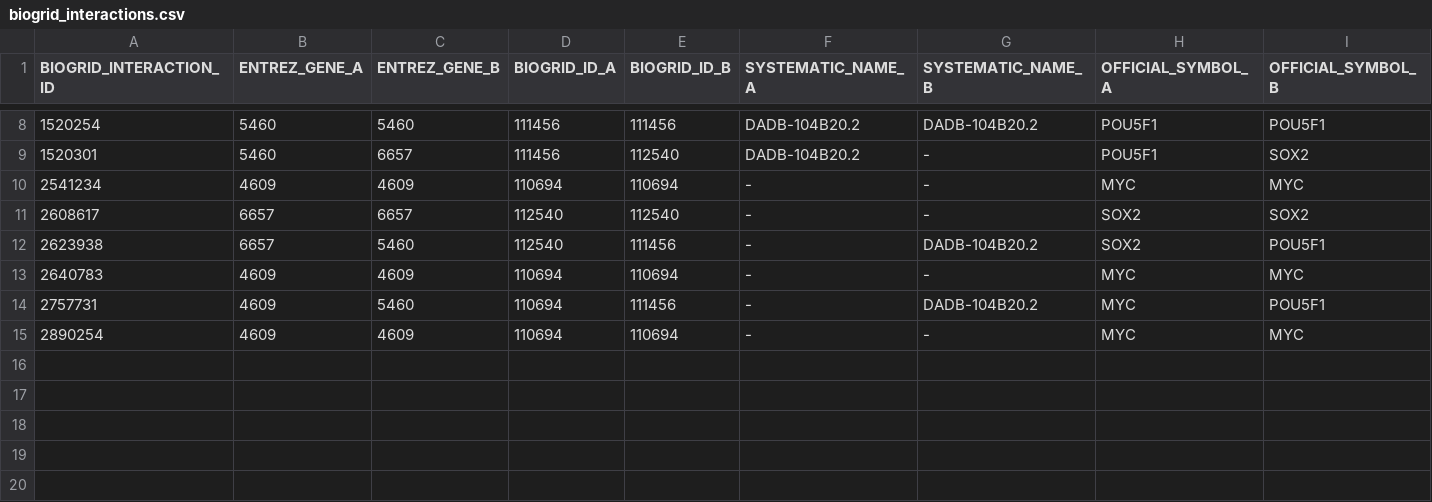
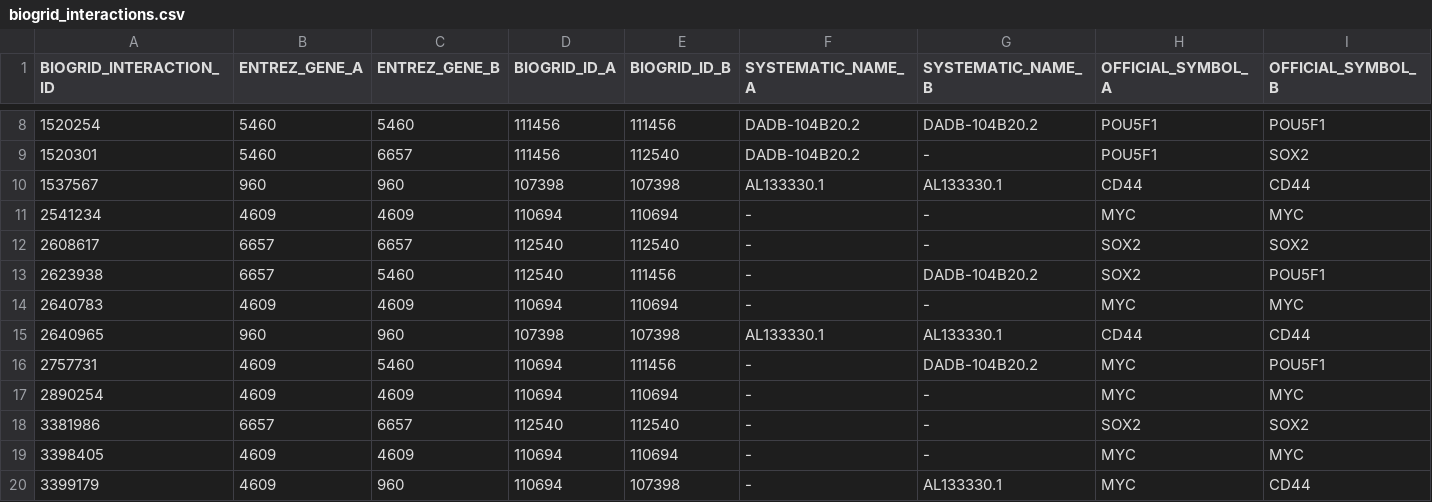
Before and after one commit to masvsal/WassermanGraphTF, a CSV file: current/data/protein_interactions/biogrid_interactions.csv, drawn as a sheet; only a part is shown, gaps mark what is left out; rows hold the shown columns only; the diff names each change by its address in the sheet, - before the commit and + after, or states it on an @@ line.

```diff
--- a/current/data/protein_interactions/biogrid_interactions.csv
+++ b/current/data/protein_interactions/biogrid_interactions.csv
+row 10: 1537567 | 960 | 960 | 107398 | 107398 | AL133330.1 | AL133330.1 | CD44 | CD44
+row 15: 2640965 | 960 | 960 | 107398 | 107398 | AL133330.1 | AL133330.1 | CD44 | CD44
+row 18: 3381986 | 6657 | 6657 | 112540 | 112540 | - | - | SOX2 | SOX2
+row 19: 3398405 | 4609 | 4609 | 110694 | 110694 | - | - | MYC | MYC
+row 20: 3399179 | 4609 | 960 | 110694 | 107398 | - | AL133330.1 | MYC | CD44
```
Also changed, not shown: current/data/entities/yamanaka_alt_seq_mapping copy.csv, current/data/gene_annotations/TFClass.csv, 15 other files.
